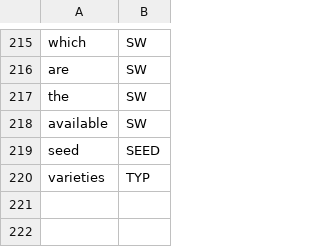
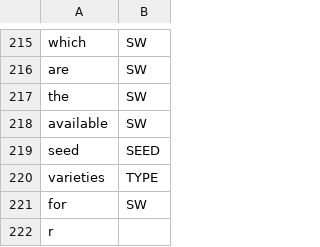
Before and after one commit to cutegirl520/SmartFarm-Assistant-NLP-ANN, a CSV file: datasets/data-tags.csv, drawn as a sheet; only a part is shown, gaps mark what is left out.

```diff
--- a/datasets/data-tags.csv
+++ b/datasets/data-tags.csv
@@ -219,2 +219,4 @@ available,SW
 seed,SEED
-varieties,TYP
+varieties,TYPE
+for,SW
+r
```
